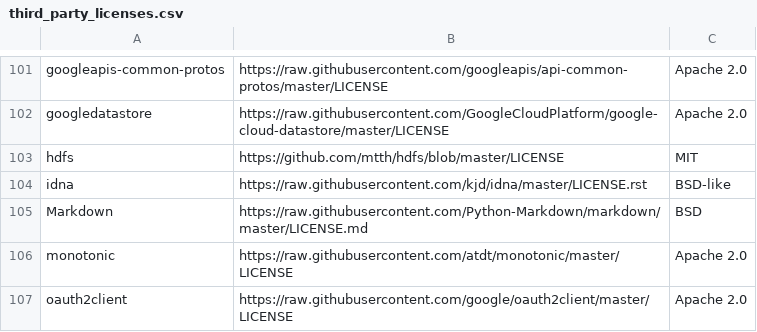
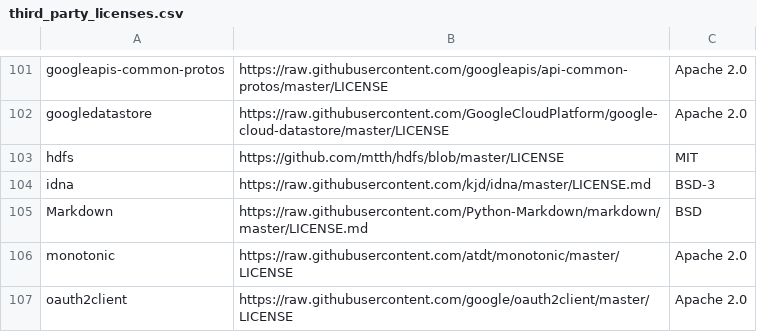
Before and after one commit to yzhaozh/pipelines, a CSV file: components/third_party_licenses.csv, drawn as a sheet; only a part is shown, gaps mark what is left out.

Commit message:
chore: fix kjd/idna license location change (#4127)

```diff
--- a/components/third_party_licenses.csv
+++ b/components/third_party_licenses.csv
@@ -103,3 +103,3 @@ googledatastore,https://raw.githubusercontent.com/GoogleCloudPlatform/google-clo
 hdfs,https://github.com/mtth/hdfs/blob/master/LICENSE,MIT
-idna,https://raw.githubusercontent.com/kjd/idna/master/LICENSE.rst,BSD-like
+idna,https://raw.githubusercontent.com/kjd/idna/master/LICENSE.md,BSD-3
 Markdown,https://raw.githubusercontent.com/Python-Markdown/markdown/master/LICENSE.md,BSD
```
Also changed, not shown: backend/src/apiserver/visualization/third_party_licenses.csv.
